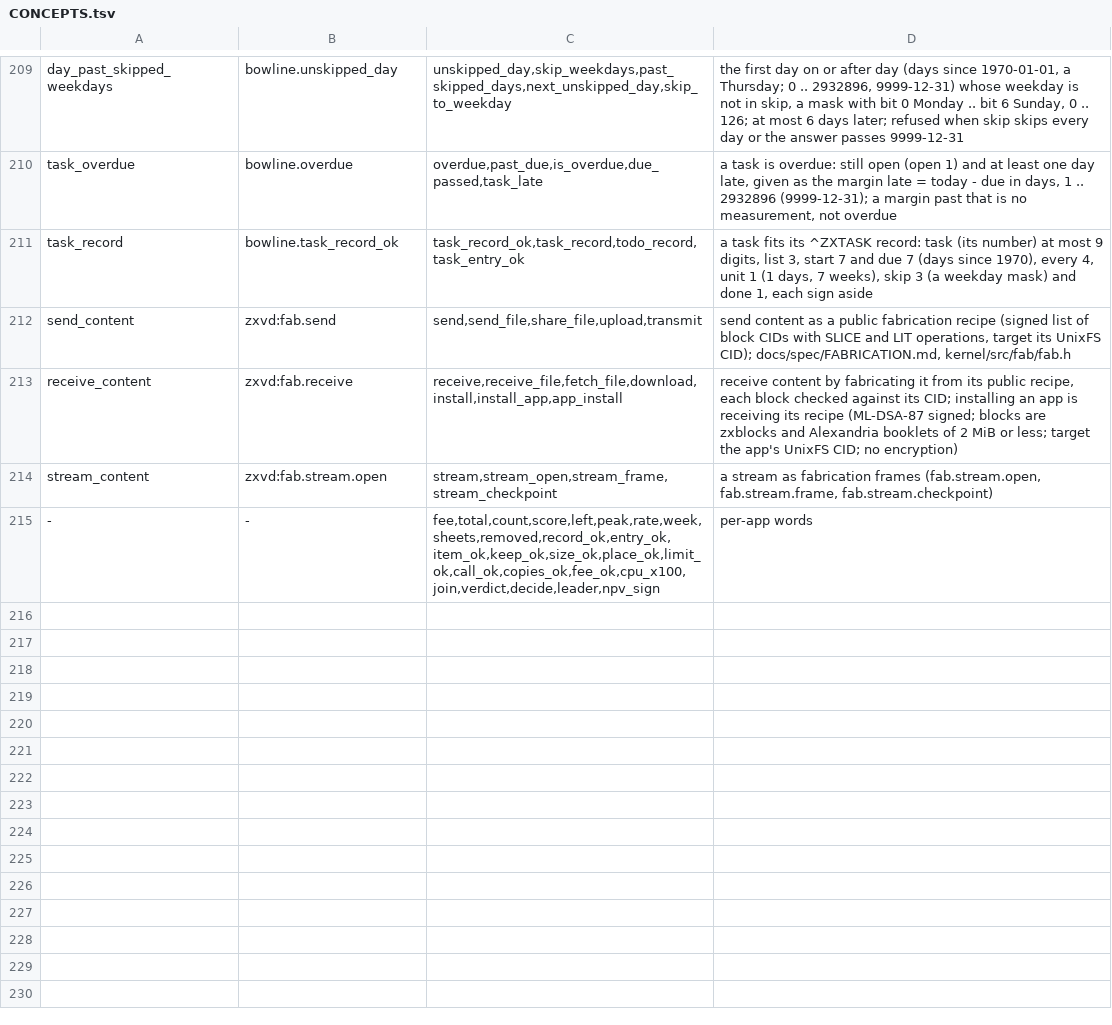
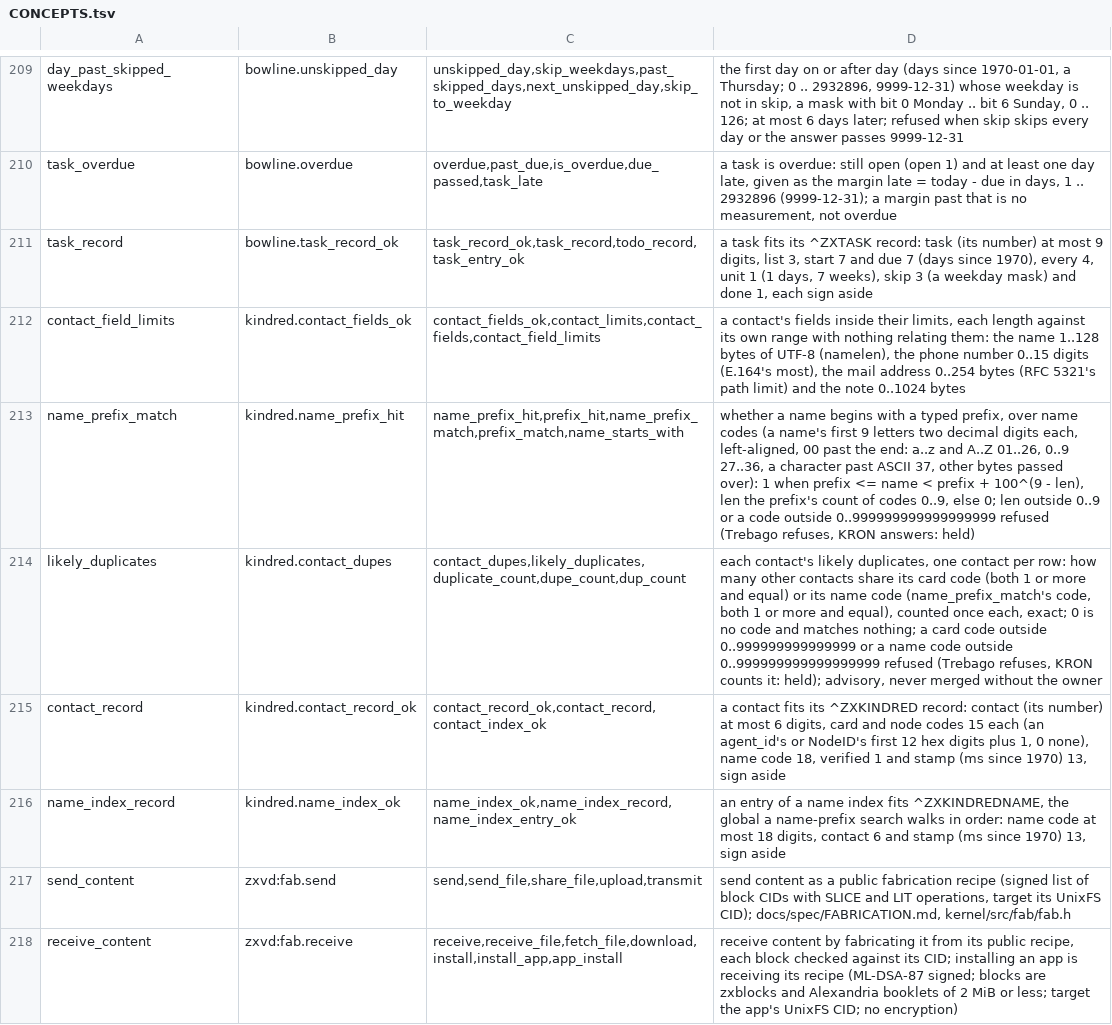
Before and after one commit to sykomiked/ZEDEC-XERO-VULPINE-V1.0.0, a TSV file: kernel/src/apps/CONCEPTS.tsv, drawn as a sheet; only a part is shown, gaps mark what is left out; the shorter side is filled out with more unchanged rows.

```diff
--- a/kernel/src/apps/CONCEPTS.tsv
+++ b/kernel/src/apps/CONCEPTS.tsv
@@ -211,2 +211,7 @@ task_overdue	bowline.overdue	overdue,past_due,is_overdue,due_passed,task_late	a
 task_record	bowline.task_record_ok	task_record_ok,task_record,todo_record,task_entry_ok	a task fits its ^ZXTASK record: task (its number) at most 9 digits, list 3, start 7 and due 7 (days since 1970), every 4, unit 1 (1 days, 7 weeks), skip 3 (a weekday mask) and done 1, each sign aside
+contact_field_limits	kindred.contact_fields_ok	contact_fields_ok,contact_limits,contact_fields,contact_field_limits	a contact's fields inside their limits, each length against its own range with nothing relating them: the name 1..128 bytes of UTF-8 (namelen), the phone number 0..15 digits (E.164's most), the mail address 0..254 bytes (RFC 5321's path limit) and the note 0..1024 bytes
+name_prefix_match	kindred.name_prefix_hit	name_prefix_hit,prefix_hit,name_prefix_match,prefix_match,name_starts_with	whether a name begins with a typed prefix, over name codes (a name's first 9 letters two decimal digits each, left-aligned, 00 past the end: a..z and A..Z 01..26, 0..9 27..36, a character past ASCII 37, other bytes passed over): 1 when prefix <= name < prefix + 100^(9 - len), len the prefix's count of codes 0..9, else 0; len outside 0..9 or a code outside 0..999999999999999999 refused (Trebago refuses, KRON answers: held)
+likely_duplicates	kindred.contact_dupes	contact_dupes,likely_duplicates,duplicate_count,dupe_count,dup_count	each contact's likely duplicates, one contact per row: how many other contacts share its card code (both 1 or more and equal) or its name code (name_prefix_match's code, both 1 or more and equal), counted once each, exact; 0 is no code and matches nothing; a card code outside 0..999999999999999 or a name code outside 0..999999999999999999 refused (Trebago refuses, KRON counts it: held); advisory, never merged without the owner
+contact_record	kindred.contact_record_ok	contact_record_ok,contact_record,contact_index_ok	a contact fits its ^ZXKINDRED record: contact (its number) at most 6 digits, card and node codes 15 each (an agent_id's or NodeID's first 12 hex digits plus 1, 0 none), name code 18, verified 1 and stamp (ms since 1970) 13, sign aside
+name_index_record	kindred.name_index_ok	name_index_ok,name_index_record,name_index_entry_ok	an entry of a name index fits ^ZXKINDREDNAME, the global a name-prefix search walks in order: name code at most 18 digits, contact 6 and stamp (ms since 1970) 13, sign aside
 send_content	zxvd:fab.send	send,send_file,share_file,upload,transmit	send content as a public fabrication recipe (signed list of block CIDs with SLICE and LIT operations, target its UnixFS CID); docs/spec/FABRICATION.md, kernel/src/fab/fab.h
```
Also changed, not shown: kernel/src/alexandria/SLOTS.tsv, kernel/src/apps/CHECKS.tsv, 19 other files.
